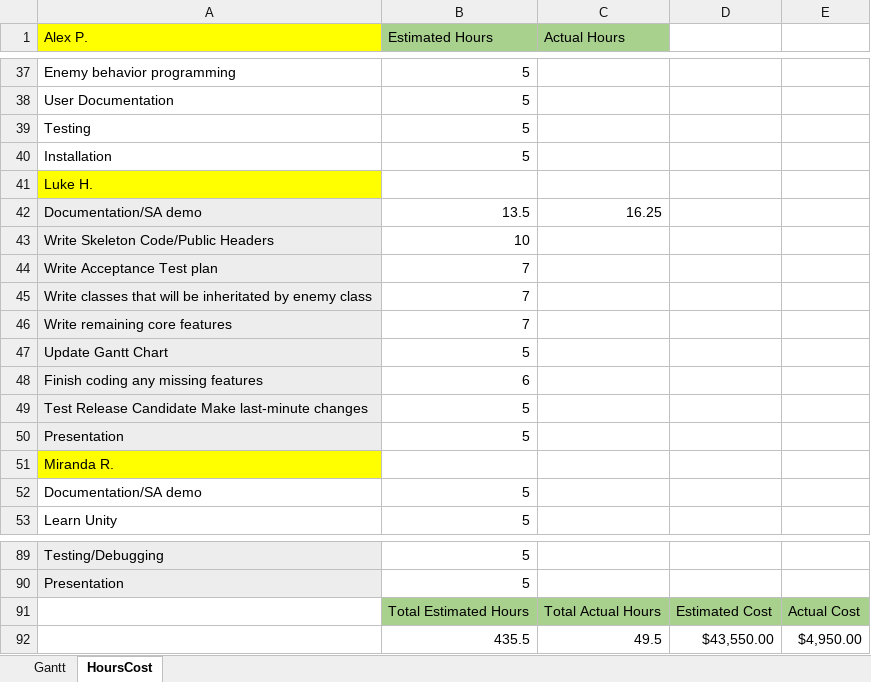
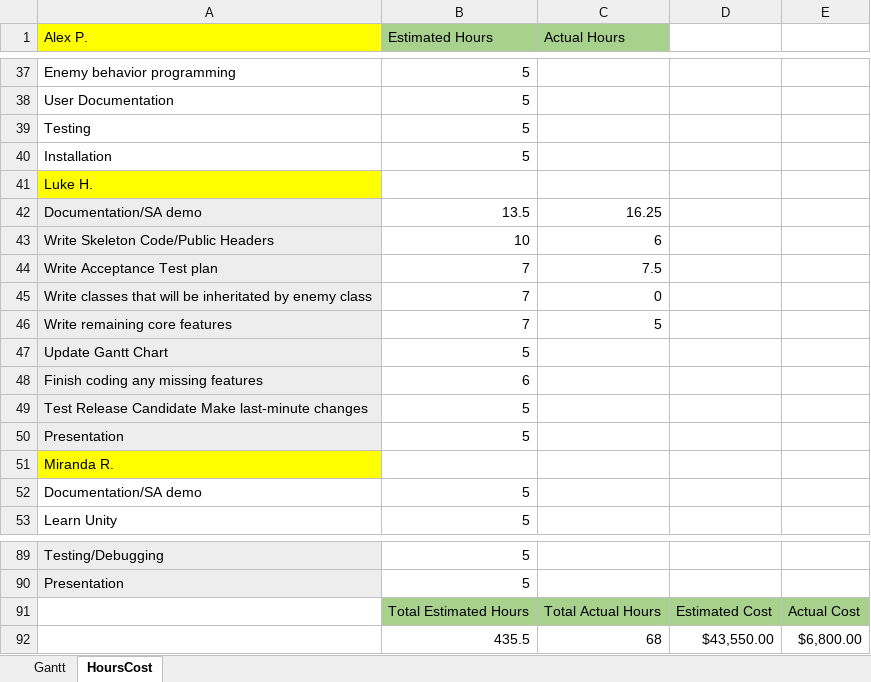
Before and after one commit to DDriggs00/Team-Faucet, an Excel workbook: doc/Master_Gantt.xlsx, sheet HoursCost, drawn as a sheet; only a part is shown, gaps mark what is left out; values as stored, in another font and other column widths than the file's, no borders; the diff names each change by its address in the sheet, - before the commit and + after, or states it on an @@ line.

Commit message:
updated hours on Master Gantt

```diff
--- a/doc/Master_Gantt.xlsx (sheet HoursCost)
+++ b/doc/Master_Gantt.xlsx (sheet HoursCost)
-C43 (Actual Hours): (empty)
+C43 (Actual Hours): 6
-C44 (Actual Hours): (empty)
+C44 (Actual Hours): 7.5
-C45 (Actual Hours): (empty)
+C45 (Actual Hours): 0
-C46 (Actual Hours): (empty)
+C46 (Actual Hours): 5
-C92 (Actual Hours): 49.5
+C92 (Actual Hours): 68
-E92: $4,950.00
+E92: $6,800.00
```
